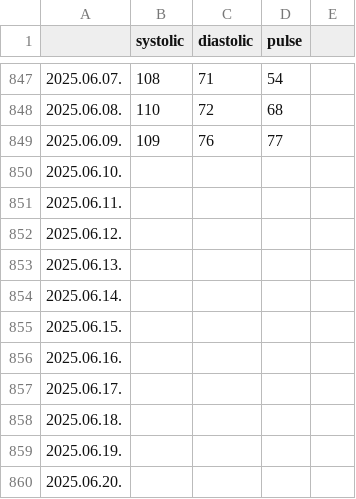
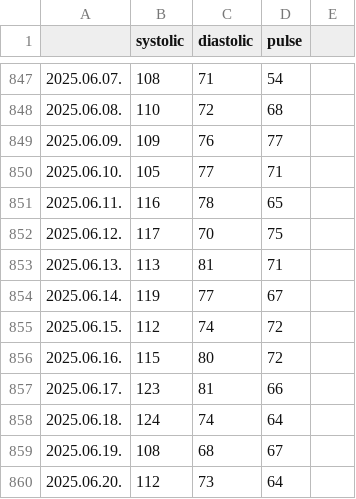
Before and after one commit to polyaktibor98/bp-visualization, a CSV file: bp_data.csv, drawn as a sheet; only a part is shown, gaps mark what is left out; the diff covers the shown part only.

Commit message:
updated bp_data.csv

```diff
--- a/bp_data.csv
+++ b/bp_data.csv
@@ -849,12 +849,12 @@
 2025.06.09.,109,76,77,,
-2025.06.10.,
-2025.06.11.,
-2025.06.12.,
-2025.06.13.,
-2025.06.14.,
-2025.06.15.,
-2025.06.16.,
-2025.06.17.,
-2025.06.18.,
-2025.06.19.,
-2025.06.20.,
+2025.06.10.,105,77,71,,
+2025.06.11.,116,78,65,,
+2025.06.12.,117,70,75,,
+2025.06.13.,113,81,71,,
+2025.06.14.,119,77,67,,
+2025.06.15.,112,74,72,,
+2025.06.16.,115,80,72,,
+2025.06.17.,123,81,66,,
+2025.06.18.,124,74,64,,
+2025.06.19.,108,68,67,,
+2025.06.20.,112,73,64,,
```
Also changed, not shown: 31 added rows and 30 edited cells elsewhere in this file.
